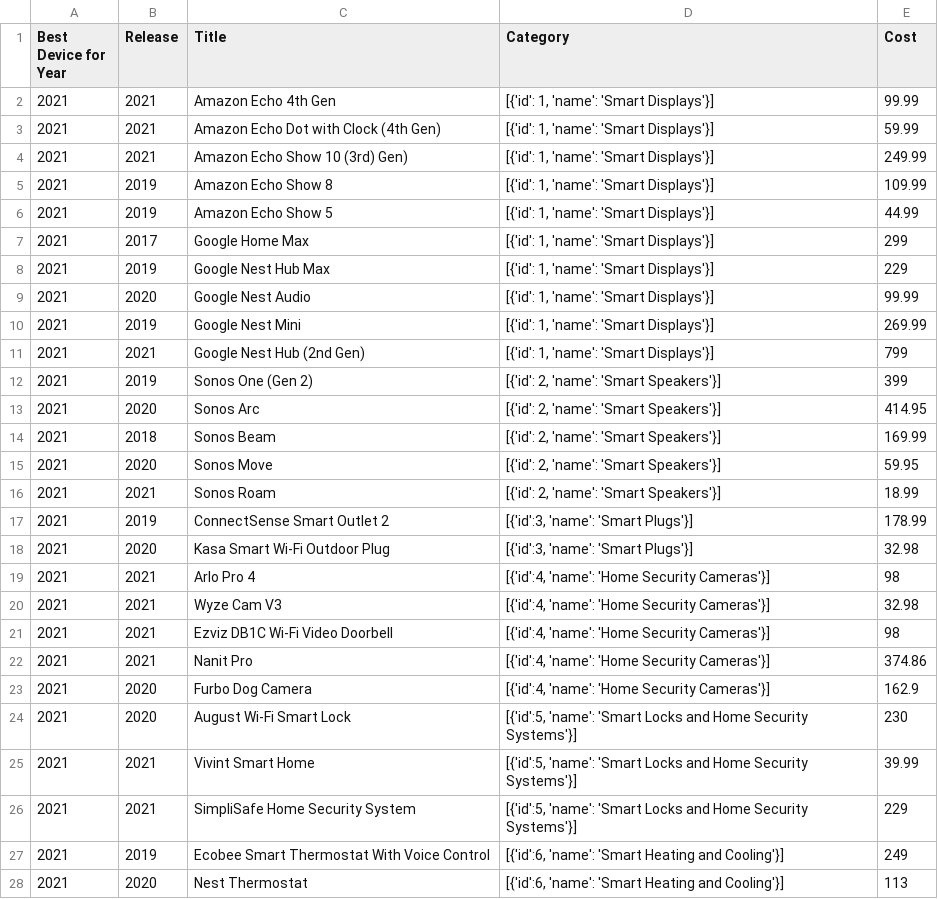
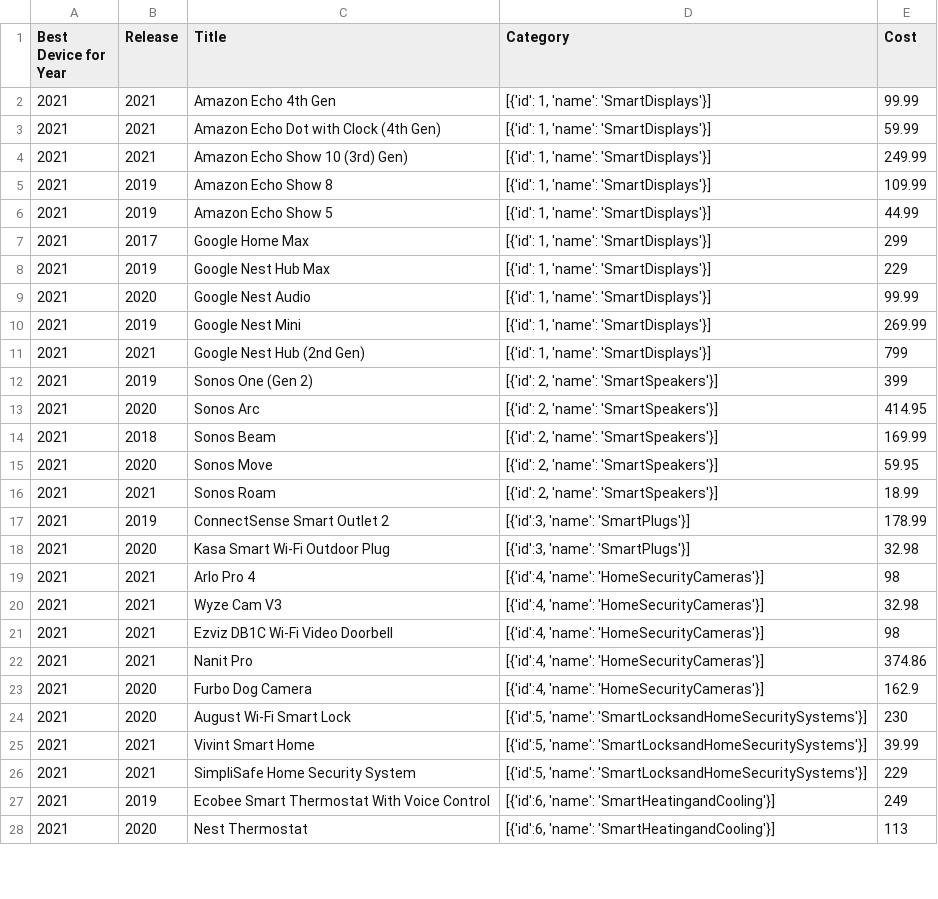
Before and after one commit to nadiawoodninja/Narative-Viz, a CSV file: homeautomationProducts.csv, drawn as a sheet; only a part is shown; the diff covers the shown part only.

```diff
--- a/homeautomationProducts.csv
+++ b/homeautomationProducts.csv
@@ -1,28 +1,28 @@
 Best Device for Year,Release,Title,Category,Cost
-2021,2021,Amazon Echo 4th Gen,"[{'id': 1, 'name': 'Smart Displays'}]",99.99
-2021,2021,Amazon Echo Dot with Clock (4th Gen),"[{'id': 1, 'name': 'Smart Displays'}]",59.99
-2021,2021,Amazon Echo Show 10 (3rd) Gen),"[{'id': 1, 'name': 'Smart Displays'}]",249.99
-2021,2019,Amazon Echo Show 8,"[{'id': 1, 'name': 'Smart Displays'}]",109.99
-2021,2019,Amazon Echo Show 5,"[{'id': 1, 'name': 'Smart Displays'}]",44.99
-2021,2017,Google Home Max,"[{'id': 1, 'name': 'Smart Displays'}]",299
-2021,2019,Google Nest Hub Max,"[{'id': 1, 'name': 'Smart Displays'}]",229
-2021,2020,Google Nest Audio,"[{'id': 1, 'name': 'Smart Displays'}]",99.99
-2021,2019,Google Nest Mini,"[{'id': 1, 'name': 'Smart Displays'}]",269.99
-2021,2021,Google Nest Hub (2nd Gen),"[{'id': 1, 'name': 'Smart Displays'}]",799
-2021,2019,Sonos One (Gen 2),"[{'id': 2, 'name': 'Smart Speakers'}]",399
-2021,2020,Sonos Arc,"[{'id': 2, 'name': 'Smart Speakers'}]",414.95
-2021,2018,Sonos Beam,"[{'id': 2, 'name': 'Smart Speakers'}]",169.99
-2021,2020,Sonos Move,"[{'id': 2, 'name': 'Smart Speakers'}]",59.95
-2021,2021,Sonos Roam,"[{'id': 2, 'name': 'Smart Speakers'}]",18.99
-2021,2019,ConnectSense Smart Outlet 2,"[{'id':3, 'name': 'Smart Plugs'}]",178.99
-2021,2020,Kasa Smart Wi-Fi Outdoor Plug,"[{'id':3, 'name': 'Smart Plugs'}]",32.98
-2021,2021,Arlo Pro 4,"[{'id':4, 'name': 'Home Security Cameras'}]",98
-2021,2021,Wyze Cam V3,"[{'id':4, 'name': 'Home Security Cameras'}]",32.98
-2021,2021,Ezviz DB1C Wi-Fi Video Doorbell,"[{'id':4, 'name': 'Home Security Cameras'}]",98
-2021,2021,Nanit Pro,"[{'id':4, 'name': 'Home Security Cameras'}]",374.86
-2021,2020,Furbo Dog Camera,"[{'id':4, 'name': 'Home Security Cameras'}]",162.9
-2021,2020,August Wi-Fi Smart Lock,"[{'id':5, 'name': 'Smart Locks and Home Security Systems'}]",230
-2021,2021,Vivint Smart Home,"[{'id':5, 'name': 'Smart Locks and Home Security Systems'}]",39.99
-2021,2021,SimpliSafe Home Security System,"[{'id':5, 'name': 'Smart Locks and Home Security Systems'}]",229
-2021,2019,Ecobee Smart Thermostat With Voice Control,"[{'id':6, 'name': 'Smart Heating and Cooling'}]",249
-2021,2020,Nest Thermostat,"[{'id':6, 'name': 'Smart Heating and Cooling'}]",113
+2021,2021,Amazon Echo 4th Gen,"[{'id': 1, 'name': 'SmartDisplays'}]",99.99
+2021,2021,Amazon Echo Dot with Clock (4th Gen),"[{'id': 1, 'name': 'SmartDisplays'}]",59.99
+2021,2021,Amazon Echo Show 10 (3rd) Gen),"[{'id': 1, 'name': 'SmartDisplays'}]",249.99
+2021,2019,Amazon Echo Show 8,"[{'id': 1, 'name': 'SmartDisplays'}]",109.99
+2021,2019,Amazon Echo Show 5,"[{'id': 1, 'name': 'SmartDisplays'}]",44.99
+2021,2017,Google Home Max,"[{'id': 1, 'name': 'SmartDisplays'}]",299
+2021,2019,Google Nest Hub Max,"[{'id': 1, 'name': 'SmartDisplays'}]",229
+2021,2020,Google Nest Audio,"[{'id': 1, 'name': 'SmartDisplays'}]",99.99
+2021,2019,Google Nest Mini,"[{'id': 1, 'name': 'SmartDisplays'}]",269.99
+2021,2021,Google Nest Hub (2nd Gen),"[{'id': 1, 'name': 'SmartDisplays'}]",799
+2021,2019,Sonos One (Gen 2),"[{'id': 2, 'name': 'SmartSpeakers'}]",399
+2021,2020,Sonos Arc,"[{'id': 2, 'name': 'SmartSpeakers'}]",414.95
+2021,2018,Sonos Beam,"[{'id': 2, 'name': 'SmartSpeakers'}]",169.99
+2021,2020,Sonos Move,"[{'id': 2, 'name': 'SmartSpeakers'}]",59.95
+2021,2021,Sonos Roam,"[{'id': 2, 'name': 'SmartSpeakers'}]",18.99
+2021,2019,ConnectSense Smart Outlet 2,"[{'id':3, 'name': 'SmartPlugs'}]",178.99
+2021,2020,Kasa Smart Wi-Fi Outdoor Plug,"[{'id':3, 'name': 'SmartPlugs'}]",32.98
+2021,2021,Arlo Pro 4,"[{'id':4, 'name': 'HomeSecurityCameras'}]",98
+2021,2021,Wyze Cam V3,"[{'id':4, 'name': 'HomeSecurityCameras'}]",32.98
+2021,2021,Ezviz DB1C Wi-Fi Video Doorbell,"[{'id':4, 'name': 'HomeSecurityCameras'}]",98
+2021,2021,Nanit Pro,"[{'id':4, 'name': 'HomeSecurityCameras'}]",374.86
+2021,2020,Furbo Dog Camera,"[{'id':4, 'name': 'HomeSecurityCameras'}]",162.9
+2021,2020,August Wi-Fi Smart Lock,"[{'id':5, 'name': 'SmartLocksandHomeSecuritySystems'}]",230
+2021,2021,Vivint Smart Home,"[{'id':5, 'name': 'SmartLocksandHomeSecuritySystems'}]",39.99
+2021,2021,SimpliSafe Home Security System,"[{'id':5, 'name': 'SmartLocksandHomeSecuritySystems'}]",229
+2021,2019,Ecobee Smart Thermostat With Voice Control,"[{'id':6, 'name': 'SmartHeatingandCooling'}]",249
+2021,2020,Nest Thermostat,"[{'id':6, 'name': 'SmartHeatingandCooling'}]",113
```
Also changed, not shown: 3 edited cells elsewhere in this file, 5 other files.
